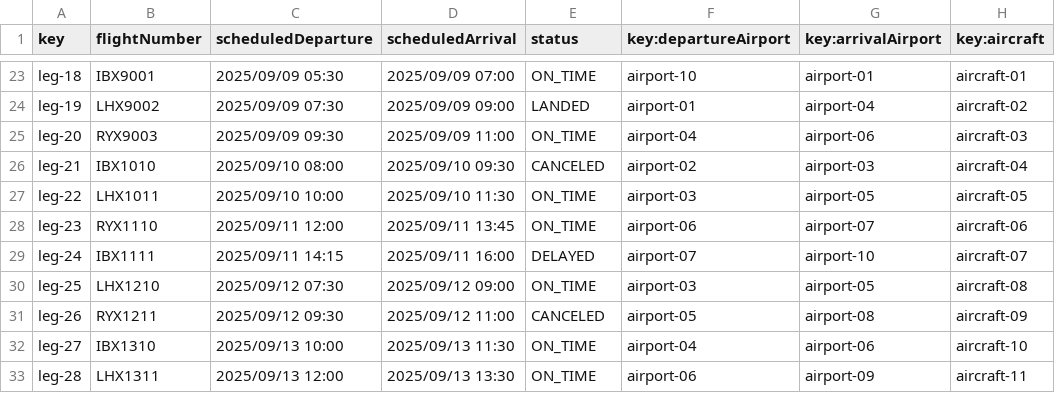
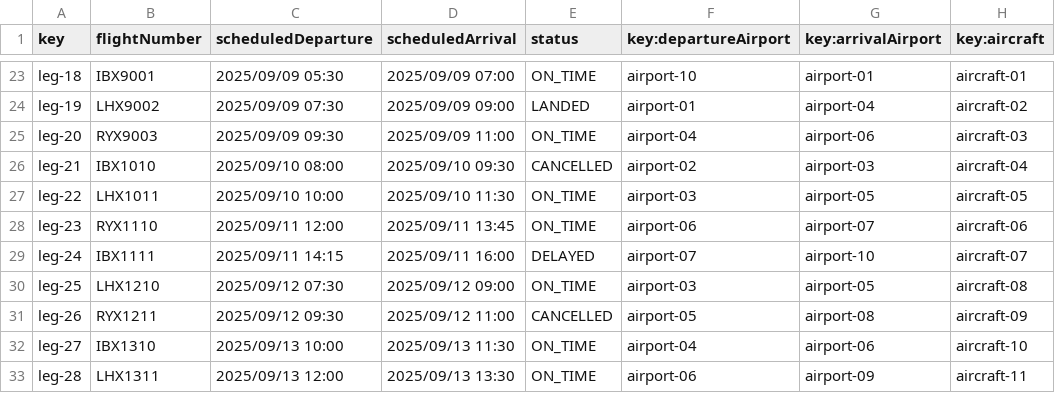
Before and after one commit to DP2-C1-060/Acme-ANS-C2, a CSV file: src/main/resources/WEB-INF/data/sample/leg.csv, drawn as a sheet; only a part is shown, gaps mark what is left out; the diff names each change by its address in the sheet, - before the commit and + after, or states it on an @@ line.

```diff
--- a/src/main/resources/WEB-INF/data/sample/leg.csv
+++ b/src/main/resources/WEB-INF/data/sample/leg.csv
-E26 (status): CANCELED
+E26 (status): CANCELLED
-E31 (status): CANCELED
+E31 (status): CANCELLED
```
Also changed, not shown: src/main/resources/WEB-INF/data/sample/FlightCrewMember.csv, src/main/resources/WEB-INF/data/sample/service.csv, 11 other files.
